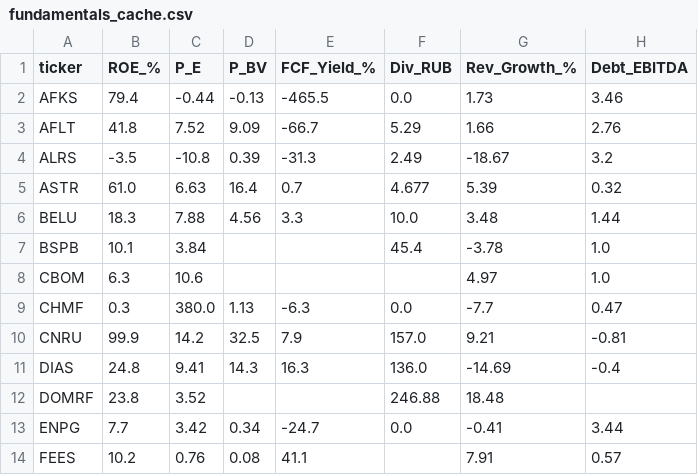
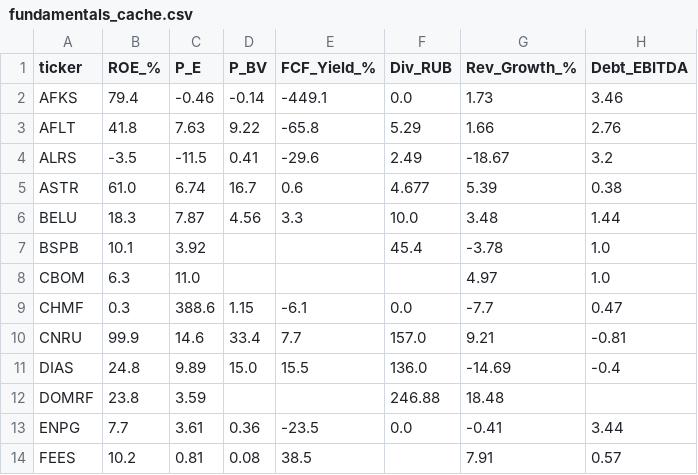
Before and after one commit to silentl0tus/moex_helper, a CSV file: fundamentals_cache.csv, drawn as a sheet; only a part is shown; the diff covers the shown part only.

```diff
--- a/fundamentals_cache.csv
+++ b/fundamentals_cache.csv
@@ -1,14 +1,14 @@
 ticker,ROE_%,P_E,P_BV,FCF_Yield_%,Div_RUB,Rev_Growth_%,Debt_EBITDA
-AFKS,79.4,-0.44,-0.13,-465.5,0.0,1.73,3.46
-AFLT,41.8,7.52,9.09,-66.7,5.29,1.66,2.76
-ALRS,-3.5,-10.8,0.39,-31.3,2.49,-18.67,3.2
-ASTR,61.0,6.63,16.4,0.7,4.677,5.39,0.32
-BELU,18.3,7.88,4.56,3.3,10.0,3.48,1.44
-BSPB,10.1,3.84,,,45.4,-3.78,1.0
-CBOM,6.3,10.6,,,,4.97,1.0
-CHMF,0.3,380.0,1.13,-6.3,0.0,-7.7,0.47
-CNRU,99.9,14.2,32.5,7.9,157.0,9.21,-0.81
-DIAS,24.8,9.41,14.3,16.3,136.0,-14.69,-0.4
-DOMRF,23.8,3.52,,,246.88,18.48,
-ENPG,7.7,3.42,0.34,-24.7,0.0,-0.41,3.44
-FEES,10.2,0.76,0.08,41.1,,7.91,0.57
+AFKS,79.4,-0.46,-0.14,-449.1,0.0,1.73,3.46
+AFLT,41.8,7.63,9.22,-65.8,5.29,1.66,2.76
+ALRS,-3.5,-11.5,0.41,-29.6,2.49,-18.67,3.2
+ASTR,61.0,6.74,16.7,0.6,4.677,5.39,0.38
+BELU,18.3,7.87,4.56,3.3,10.0,3.48,1.44
+BSPB,10.1,3.92,,,45.4,-3.78,1.0
+CBOM,6.3,11.0,,,,4.97,1.0
+CHMF,0.3,388.6,1.15,-6.1,0.0,-7.7,0.47
+CNRU,99.9,14.6,33.4,7.7,157.0,9.21,-0.81
+DIAS,24.8,9.89,15.0,15.5,136.0,-14.69,-0.4
+DOMRF,23.8,3.59,,,246.88,18.48,
+ENPG,7.7,3.61,0.36,-23.5,0.0,-0.41,3.44
+FEES,10.2,0.81,0.08,38.5,,7.91,0.57
```
Also changed, not shown: 117 edited cells elsewhere in this file.
